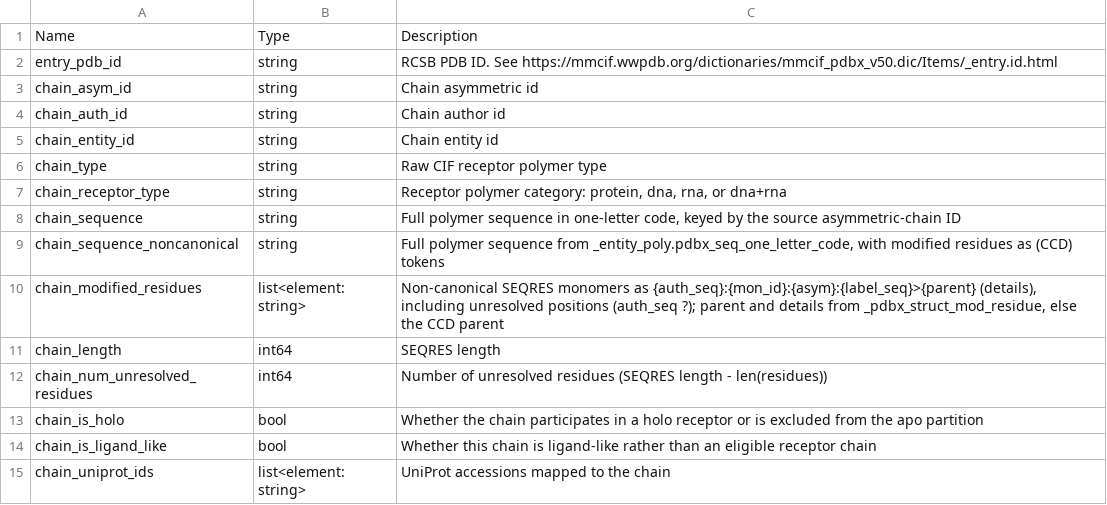
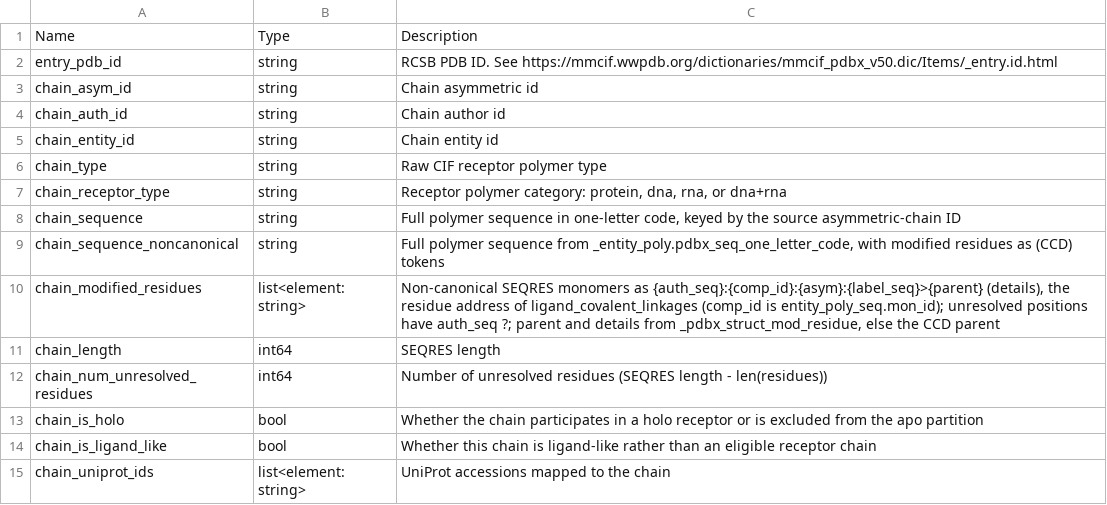
Before and after one commit to plinder-org/plinder, a TSV file: src/plinder/data/column_descriptions/tables/entry_chains.tsv, drawn as a sheet.

```diff
--- a/src/plinder/data/column_descriptions/tables/entry_chains.tsv
+++ b/src/plinder/data/column_descriptions/tables/entry_chains.tsv
@@ -9,3 +9,3 @@ chain_sequence	string	Full polymer sequence in one-letter code, keyed by the sou
 chain_sequence_noncanonical	string	Full polymer sequence from _entity_poly.pdbx_seq_one_letter_code, with modified residues as (CCD) tokens
-chain_modified_residues	list<element: string>	Non-canonical SEQRES monomers as {auth_seq}:{mon_id}:{asym}:{label_seq}>{parent} (details), including unresolved positions (auth_seq ?); parent and details from _pdbx_struct_mod_residue, else the CCD parent
+chain_modified_residues	list<element: string>	Non-canonical SEQRES monomers as {auth_seq}:{comp_id}:{asym}:{label_seq}>{parent} (details), the residue address of ligand_covalent_linkages (comp_id is entity_poly_seq.mon_id); unresolved positions have auth_seq ?; parent and details from _pdbx_struct_mod_residue, else the CCD parent
 chain_length	int64	SEQRES length
```
Also changed, not shown: src/plinder/data/column_descriptions/tables/annotation.tsv, 9 other files.
